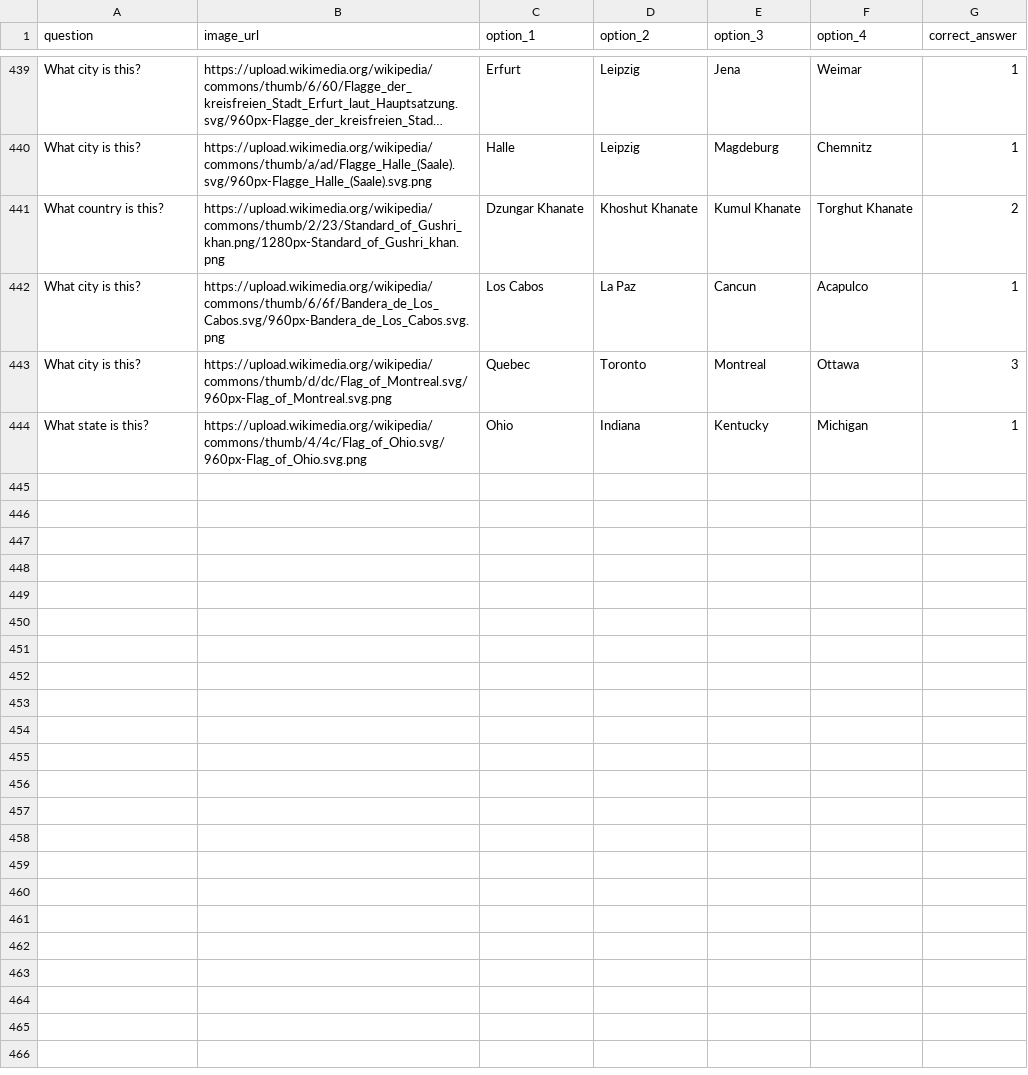
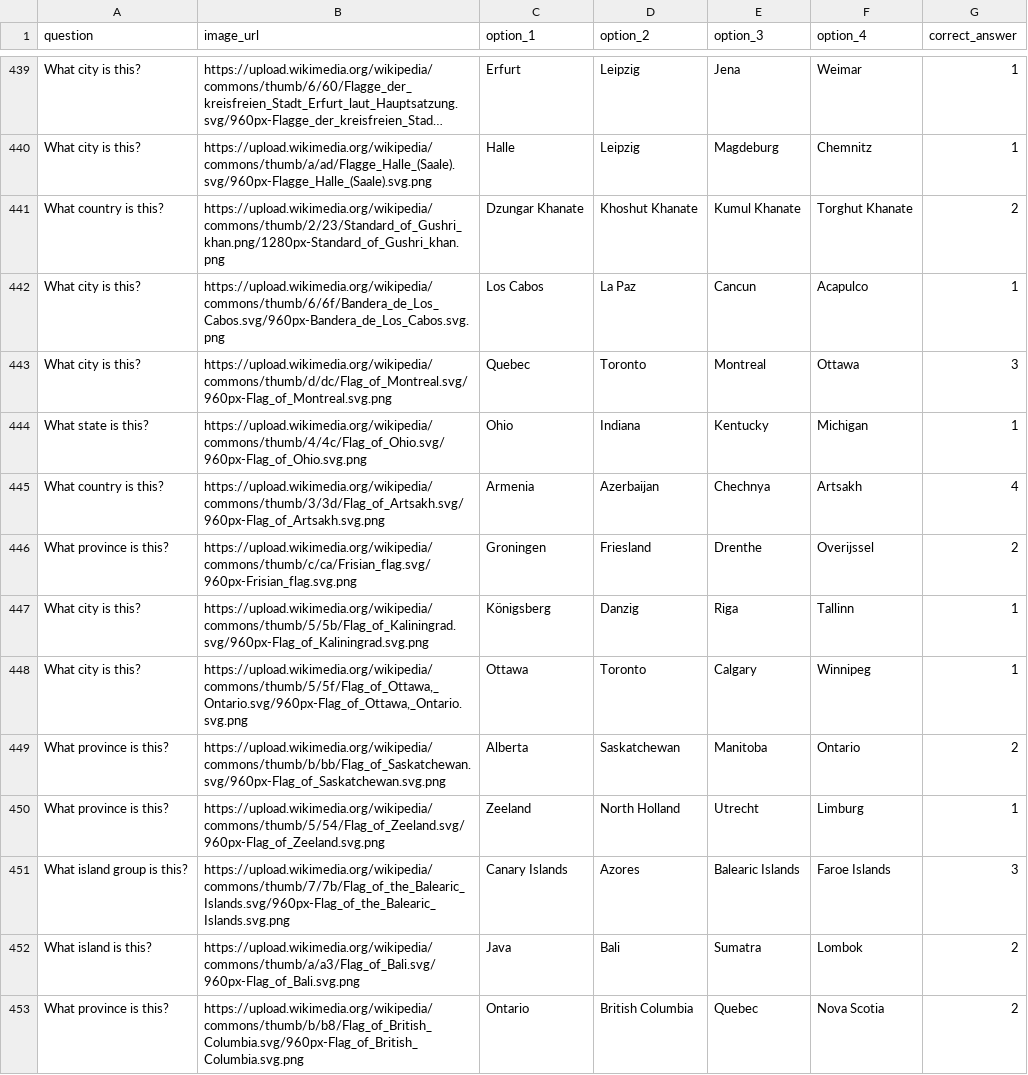
Before and after one commit to Nate-Cockroft/flag-quiz, a CSV file: questions.csv, drawn as a sheet; only a part is shown, gaps mark what is left out; long unchanged cells end in …; the diff covers the shown part only; the diff names each change by its address in the sheet, - before the commit and + after, or states it on an @@ line.

Commit message:
Add 17 flag questions

```diff
--- a/questions.csv
+++ b/questions.csv
+row 445: What country is this? | https://upload.wikimedia.org/wikipedia/commons/thumb/3/3d/Flag_of_Artsakh.svg/960px-Flag_of_Artsakh.svg.png | Armenia | Azerbaijan | Chechnya | Artsakh | 4
+row 446: What province is this? | https://upload.wikimedia.org/wikipedia/commons/thumb/c/ca/Frisian_flag.svg/960px-Frisian_flag.svg.png | Groningen | Friesland | Drenthe | Overijssel | 2
+row 447: What city is this? | https://upload.wikimedia.org/wikipedia/commons/thumb/5/5b/Flag_of_Kaliningrad.svg/960px-Flag_of_Kaliningrad.svg.png | Königsberg | Danzig | Riga | Tallinn | 1
+row 448: What city is this? | https://upload.wikimedia.org/wikipedia/commons/thumb/5/5f/Flag_of_Ottawa,_Ontario.svg/960px-Flag_of_Ottawa,_Ontario.svg.png | Ottawa | Toronto | Calgary | Winnipeg | 1
+row 449: What province is this? | https://upload.wikimedia.org/wikipedia/commons/thumb/b/bb/Flag_of_Saskatchewan.svg/960px-Flag_of_Saskatchewan.svg.png | Alberta | Saskatchewan | Manitoba | Ontario | 2
+row 450: What province is this? | https://upload.wikimedia.org/wikipedia/commons/thumb/5/54/Flag_of_Zeeland.svg/960px-Flag_of_Zeeland.svg.png | Zeeland | North Holland | Utrecht | Limburg | 1
+row 451: What island group is this? | https://upload.wikimedia.org/wikipedia/commons/thumb/7/7b/Flag_of_the_Balearic_Islands.svg/960px-Flag_of_the_Balearic_Islands.svg.png | Canary Islands | Azores | Balearic Islands | Faroe Islands | 3
+row 452: What island is this? | https://upload.wikimedia.org/wikipedia/commons/thumb/a/a3/Flag_of_Bali.svg/960px-Flag_of_Bali.svg.png | Java | Bali | Sumatra | Lombok | 2
+row 453: What province is this? | https://upload.wikimedia.org/wikipedia/commons/thumb/b/b8/Flag_of_British_Columbia.svg/960px-Flag_of_British_Columbia.svg.png | Ontario | British Columbia | Quebec | Nova Scotia | 2
```
Also changed, not shown: 8 added rows elsewhere in this file.
